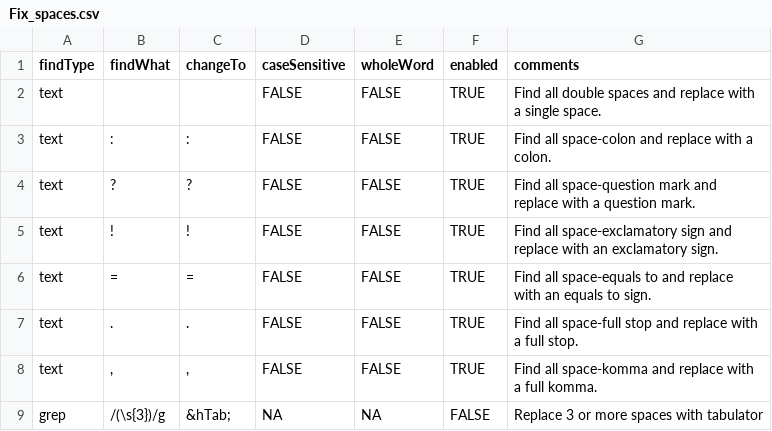
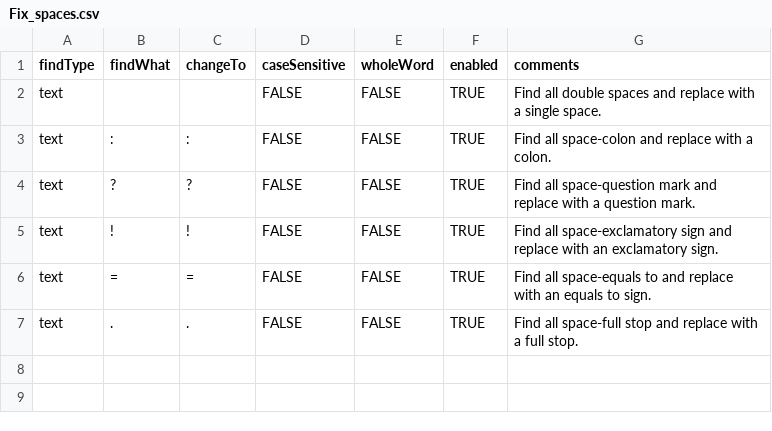
Before and after one commit to espenmn/quark_express_applescripts, a CSV file: javascript search and replace /Find and Replace Data/Fix_spaces.csv, drawn as a sheet; the diff names each change by its address in the sheet, - before the commit and + after, or states it on an @@ line.

Commit message:
update spaces script

```diff
--- a/javascript search and replace /Find and Replace Data/Fix_spaces.csv
+++ b/javascript search and replace /Find and Replace Data/Fix_spaces.csv
-row 8: text | , | , | FALSE | FALSE | TRUE | Find all space-komma and replace with a full komma.
-row 9: grep | /(\s{3})/g | &hTab; | NA | NA | FALSE | Replace 3 or more spaces with tabulator
```
Also changed, not shown: 2 other files.
